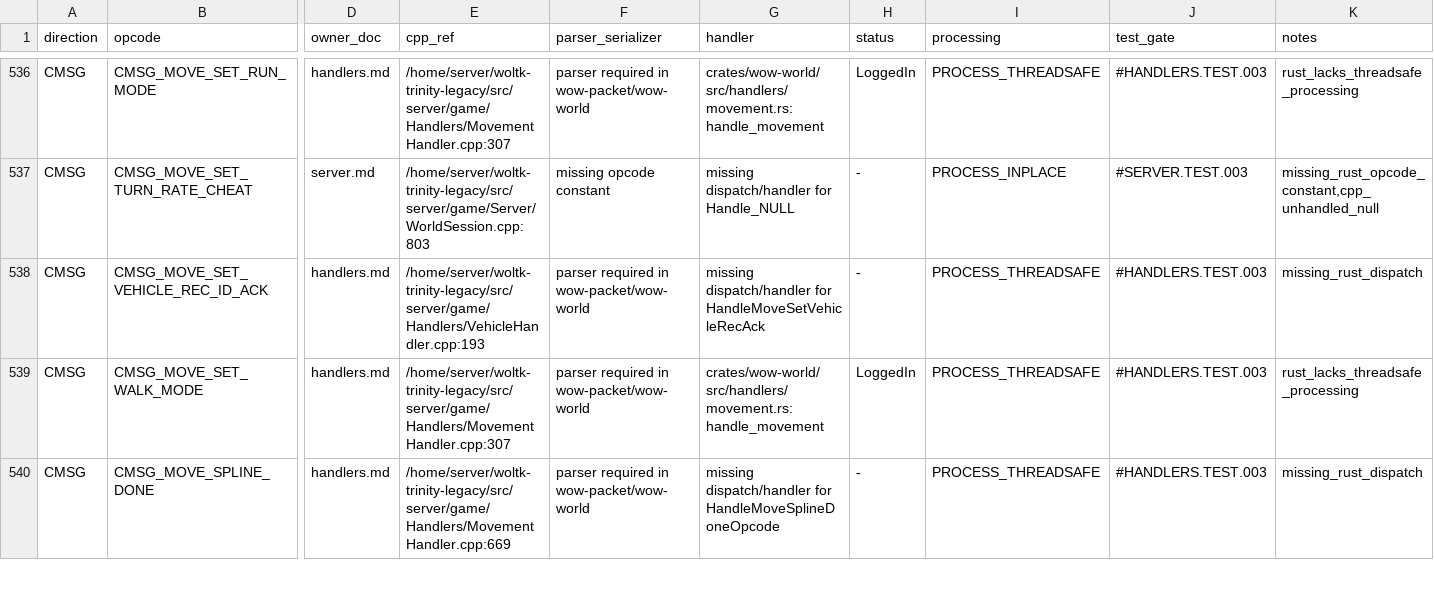
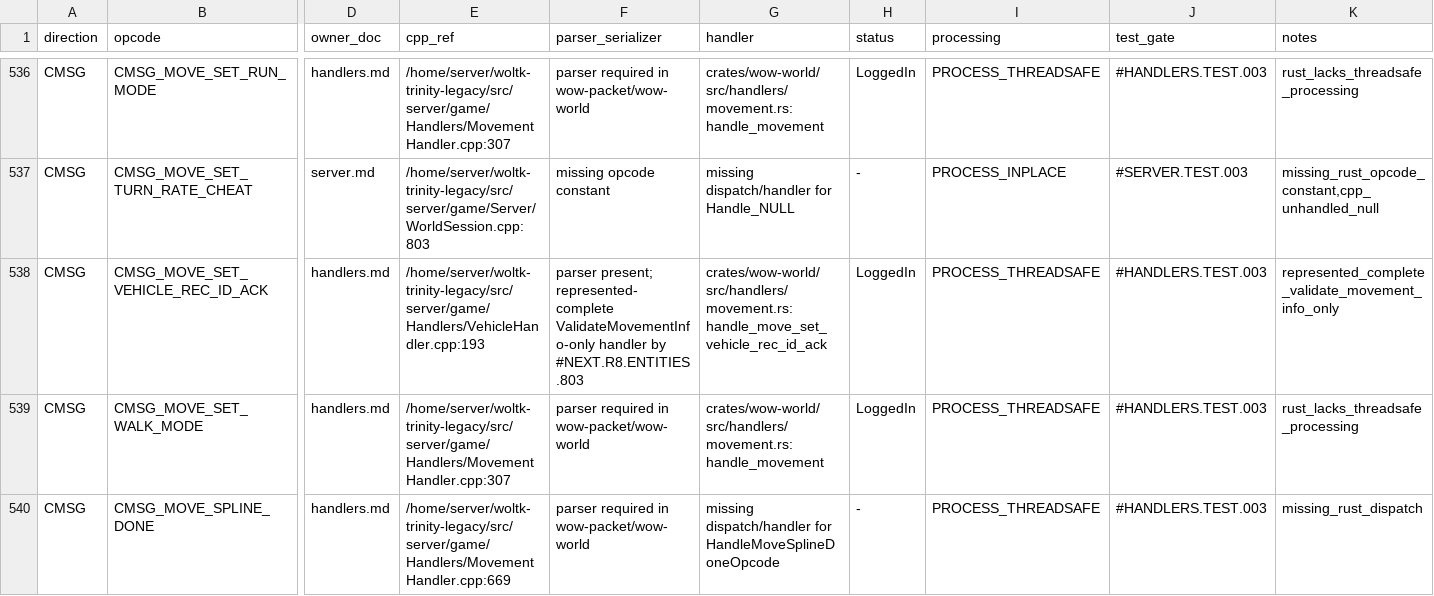
Before and after one commit to alseif0x/rustycore, a TSV file: docs/migration/inventory/r3-opcodes-registry.tsv, drawn as a sheet; only a part is shown, gaps mark what is left out; the diff names each change by its address in the sheet, - before the commit and + after, or states it on an @@ line.

```diff
--- a/docs/migration/inventory/r3-opcodes-registry.tsv
+++ b/docs/migration/inventory/r3-opcodes-registry.tsv
-F538 (parser_serializer): parser required in wow-packet/wow-world
+F538 (parser_serializer): parser present; represented-complete ValidateMovementInfo-only handler by #NEXT.R8.ENTITIES.803
-G538 (handler): missing dispatch/handler for HandleMoveSetVehicleRecAck
+G538 (handler): crates/wow-world/src/handlers/movement.rs:handle_move_set_vehicle_rec_id_ack
-H538 (status): -
+H538 (status): LoggedIn
-K538 (notes): missing_rust_dispatch
+K538 (notes): represented_complete_validate_movement_info_only
```
Also changed, not shown: docs/migration/inventory/cpp-client-handlers.tsv, 5 other files.
